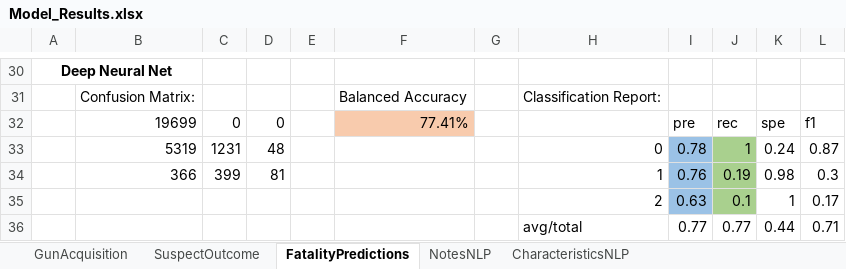
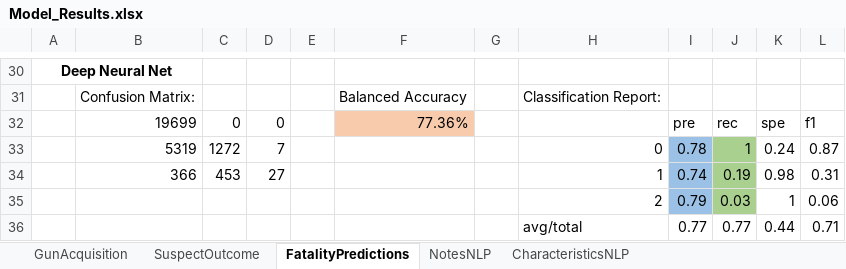
Before and after one commit to jennitian/gun-violence, an Excel workbook: MachineLearning/results/Model_Results.xlsx, sheet FatalityPredictions, drawn as a sheet; only a part is shown, gaps mark what is left out; values as stored, in another font and other column widths than the file's, no borders; charts and pictures not drawn; removed rows and columns are numbered as before the commit, all else as after; the diff names each change by its address in the sheet, - before the commit and + after, or states it on an @@ line.

```diff
--- a/MachineLearning/results/Model_Results.xlsx (sheet FatalityPredictions)
+++ b/MachineLearning/results/Model_Results.xlsx (sheet FatalityPredictions)
-F32: 77.41%
+F32: 77.36%
-C33: 1231
+C33: 1272
-D33: 48
+D33: 7
-C34: 399
+C34: 453
-D34: 81
+D34: 27
-I34: 0.76
+I34: 0.74
-L34: 0.3
+L34: 0.31
-row 35:  |  |  |  |  |  |  | 2 | 0.63 | 0.1 | 1 | 0.17
+row 35:  |  |  |  |  |  |  | 2 | 0.79 | 0.03 | 1 | 0.06
```
Also changed, not shown: sheet NotesNLP, sheet CharacteristicsNLP, sheet SuspectOutcome, sheet GunAcquisition, charts or pictures, 7 other files.
